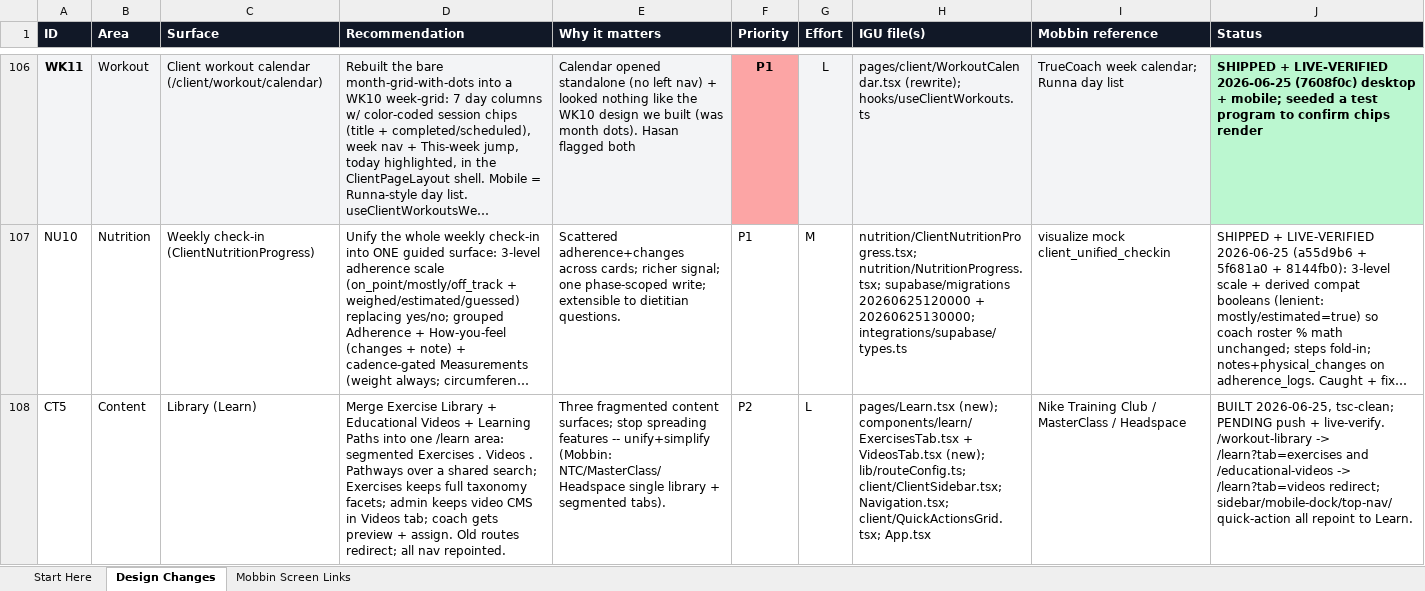
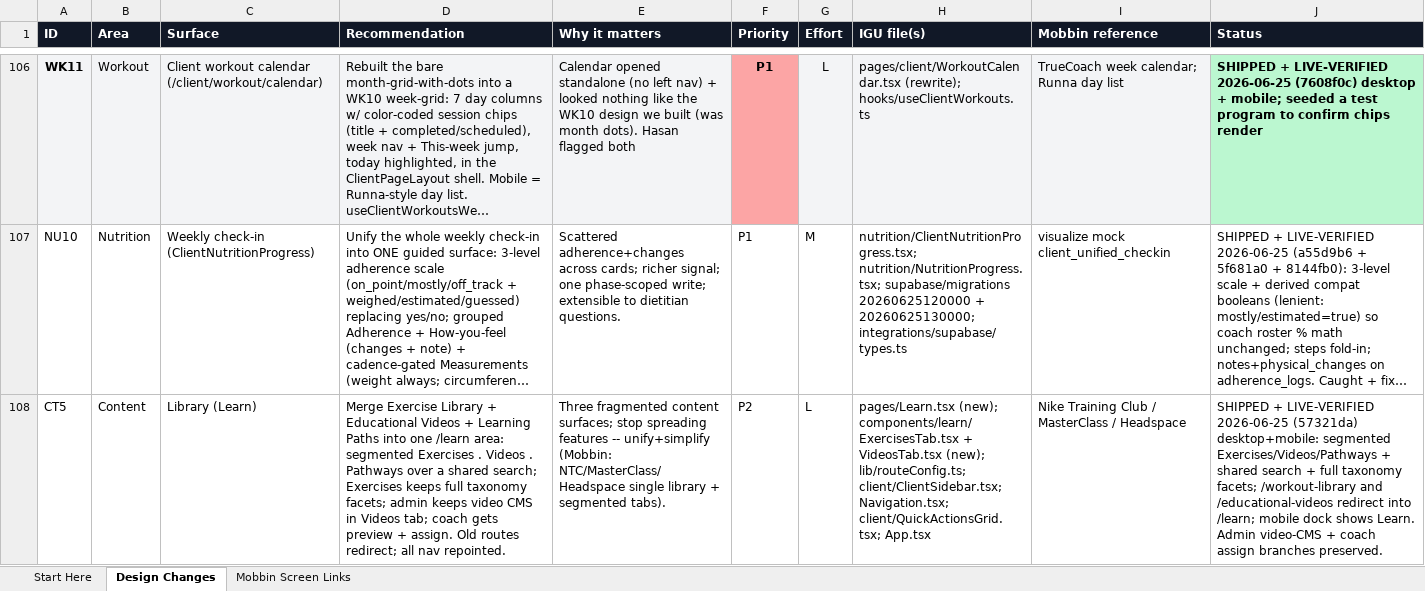
Before and after one commit to DrIron/IGU-The-Intensive-Gainz-Unit, an Excel workbook: docs/IGU-Design-Changes-Master.xlsx, sheet Design Changes, drawn as a sheet; only a part is shown, gaps mark what is left out; long unchanged cells end in …; values as stored, in another font and other column widths than the file's, no borders; the diff covers the shown part only; the diff names each change by its address in the sheet, - before the commit and + after, or states it on an @@ line.

Commit message:
Board: mark Learn/Workouts/role-aware shell live-verified

```diff
--- a/docs/IGU-Design-Changes-Master.xlsx (sheet Design Changes)
+++ b/docs/IGU-Design-Changes-Master.xlsx (sheet Design Changes)
-J108 (Status): BUILT 2026-06-25, tsc-clean; PENDING push + live-verify. /workout-library -> /learn?tab=exercises and /educational-videos -> /learn?tab=videos redirect; sidebar/mobile-dock/top-nav/quick-action all repoint to Learn.
+J108 (Status): SHIPPED + LIVE-VERIFIED 2026-06-25 (57321da) desktop+mobile: segmented Exercises/Videos/Pathways + shared search + full taxonomy facets; /workout-library and /educational-videos redirect into /learn; mobile dock shows Learn. Admin video-CMS + coach assign branches preserved.
```
Also changed, not shown: 2 edited cells elsewhere in this sheet.
